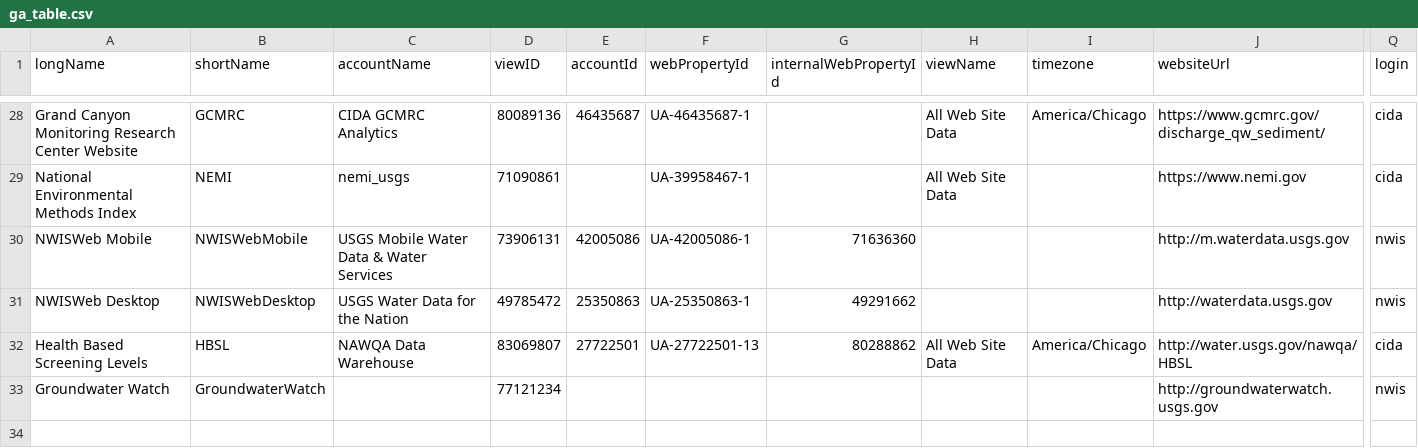
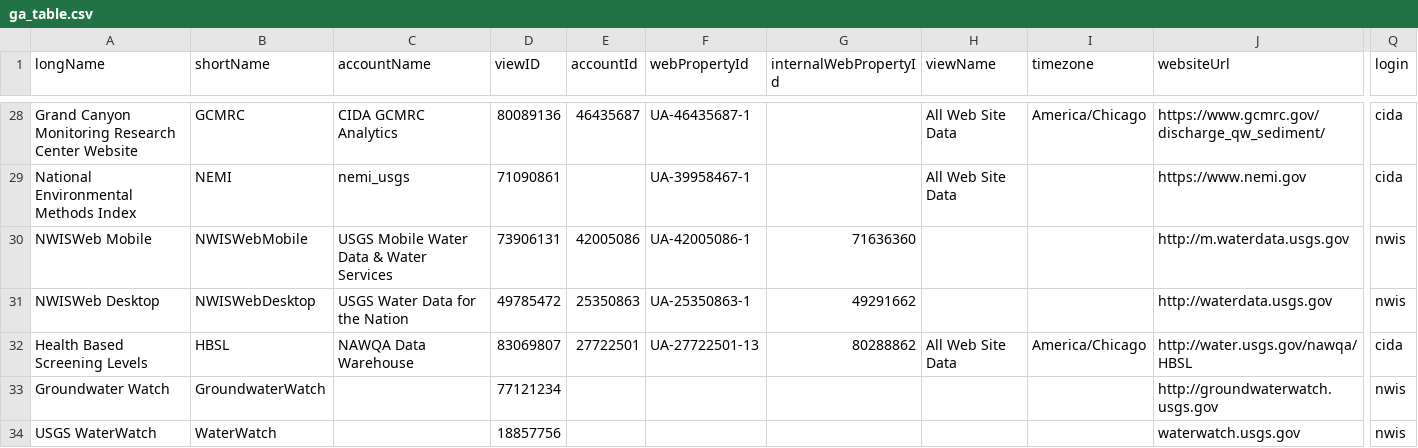
Before and after one commit to USGS-VIZLAB/internal-analytics, a CSV file: data/ga_table.csv, drawn as a sheet; only a part is shown, gaps mark what is left out; rows hold the shown columns only; the diff names each change by its address in the sheet, - before the commit and + after, or states it on an @@ line.

Commit message:
add waterwatch

```diff
--- a/data/ga_table.csv
+++ b/data/ga_table.csv
+row 34: USGS WaterWatch | WaterWatch |  | 18857756 |  |  |  |  |  | waterwatch.usgs.gov | nwis
```
